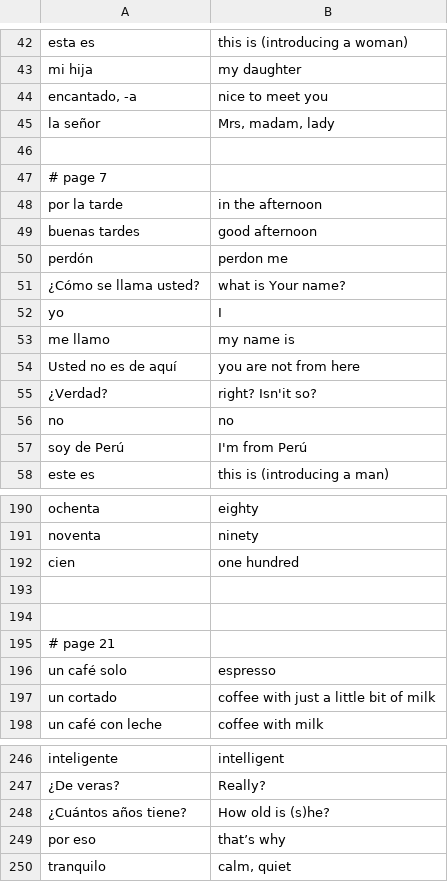
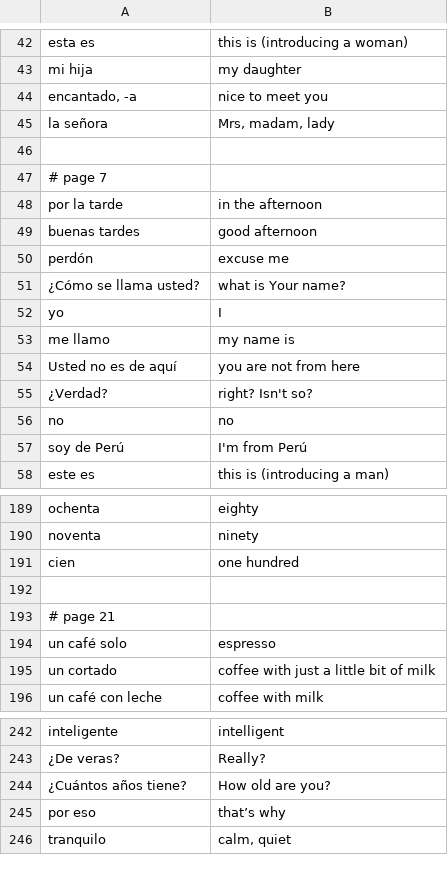
Before and after one commit to a-zurcher/languages, a CSV file: spanish/spanish.csv, drawn as a sheet; only a part is shown, gaps mark what is left out; the diff covers the shown part only.

```diff
--- a/spanish/spanish.csv
+++ b/spanish/spanish.csv
@@ -44,3 +44,3 @@ mi hija;my daughter
 encantado, -a;nice to meet you
-la señor;Mrs, madam, lady
+la señora;Mrs, madam, lady
 
@@ -49,3 +49,3 @@ por la tarde;in the afternoon
 buenas tardes;good afternoon
-perdón;perdon me
+perdón;excuse me
 ¿Cómo se llama usted?;what is Your name?
@@ -54,3 +54,3 @@ me llamo;my name is
 Usted no es de aquí;you are not from here
-¿Verdad?;right? Isn'it so?
+¿Verdad?;right? Isn't so?
 no;no
@@ -193,3 +192,2 @@ cien;one hundred
 
-
 # page 21
@@ -247,3 +243,3 @@ inteligente;intelligent
 ¿De veras?;Really?
-¿Cuántos años tiene?;How old is (s)he?
+¿Cuántos años tiene?;How old are you?
 por eso;that’s why
```
Also changed, not shown: 3 removed rows and 7 edited cells elsewhere in this file.
